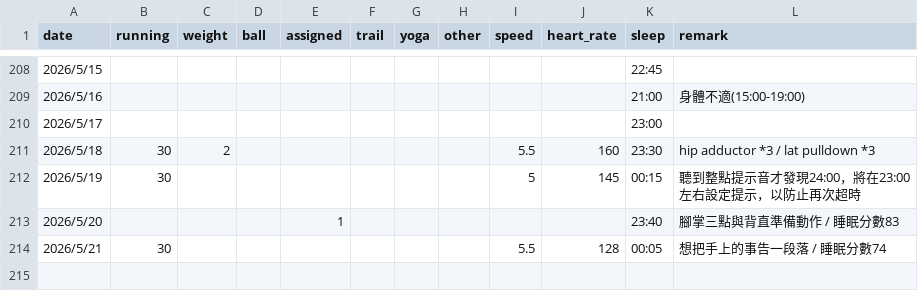
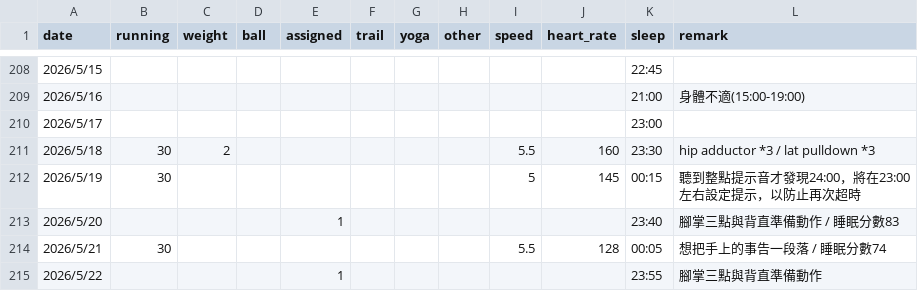
Before and after one commit to 3311231021/sport, a CSV file: sport.csv, drawn as a sheet; only a part is shown, gaps mark what is left out.

Commit message:
Add files via upload

```diff
--- a/sport.csv
+++ b/sport.csv
@@ -214 +214,2 @@
 2026/5/21,30,,,,,,,5.5,128,00:05,想把手上的事告一段落 / 睡眠分數74,
+2026/5/22,,,,1,,,,,,23:55,腳掌三點與背直準備動作 ,
```
